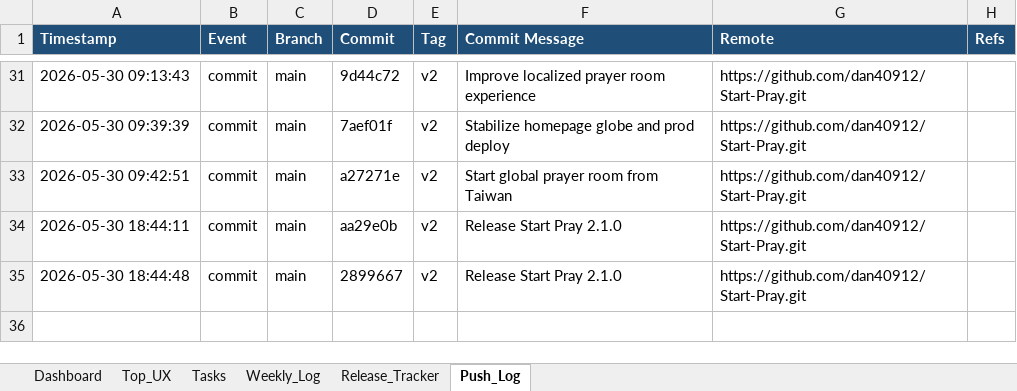
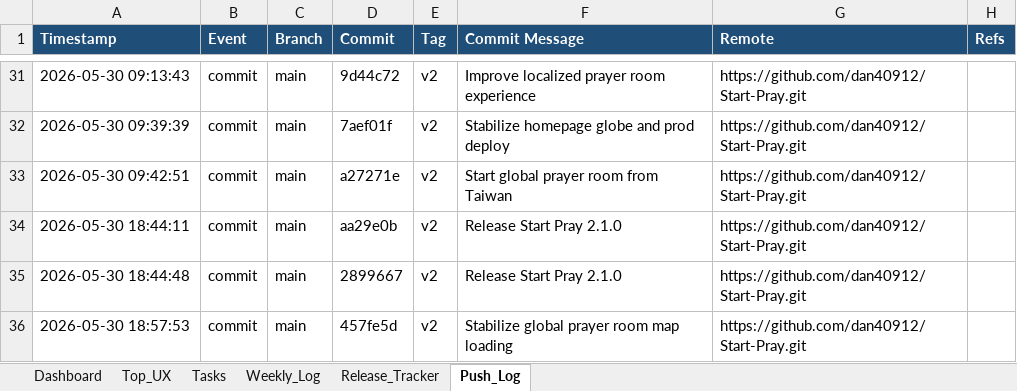
Before and after one commit to dan40912/Start-Pray, an Excel workbook: output/spreadsheet/startpray-progress-tracker.xlsx, sheet Push_Log, drawn as a sheet; only a part is shown, gaps mark what is left out; values as stored, in another font and other column widths than the file's, no borders; the diff names each change by its address in the sheet, - before the commit and + after, or states it on an @@ line.

Commit message:
Stabilize global prayer room map loading
Hide the Cesium canvas until the globe is ready and make the loading skeleton background opaque enough to prevent tile-loading redraws from flashing through.

```diff
--- a/output/spreadsheet/startpray-progress-tracker.xlsx (sheet Push_Log)
+++ b/output/spreadsheet/startpray-progress-tracker.xlsx (sheet Push_Log)
+row 36: 2026-05-30 18:57:53 | commit | main | 457fe5d | v2 | Stabilize global prayer room map loading | https://github.com/dan40912/Start-Pray.git
```
Also changed, not shown: sheet Weekly_Log, sheet Dashboard, 1 other file.
